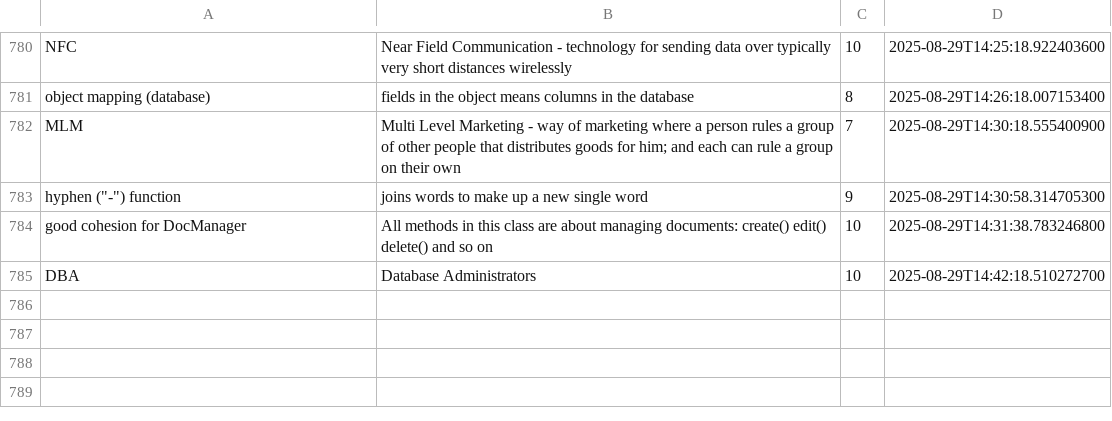
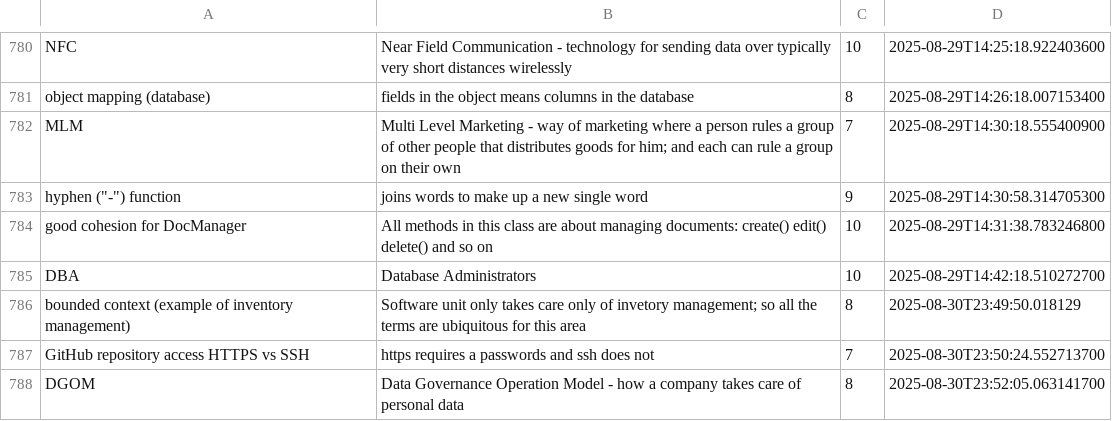
Before and after one commit to wishpath/one-liners, a CSV file: src/main/java/org/sa/storage/attempted_answers.csv, drawn as a sheet; only a part is shown, gaps mark what is left out; the diff names each change by its address in the sheet, - before the commit and + after, or states it on an @@ line.

```diff
--- a/src/main/java/org/sa/storage/attempted_answers.csv
+++ b/src/main/java/org/sa/storage/attempted_answers.csv
+row 786: bounded context (example of inventory management) | Software unit only takes care only of invetory management; so all the terms are ubiquitous for this area | 8 | 2025-08-30T23:49:50.018129
+row 787: GitHub repository access HTTPS vs SSH | https requires a passwords and ssh does not | 7 | 2025-08-30T23:50:24.552713700
+row 788: DGOM | Data Governance Operation Model - how a company takes care of personal data | 8 | 2025-08-30T23:52:05.063141700
```
Also changed, not shown: src/main/java/org/sa/storage/not_today.csv, 3 other files.
